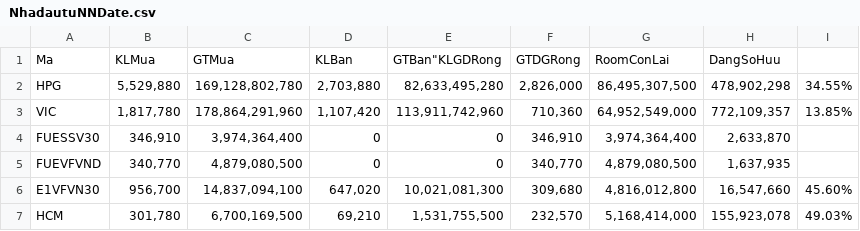
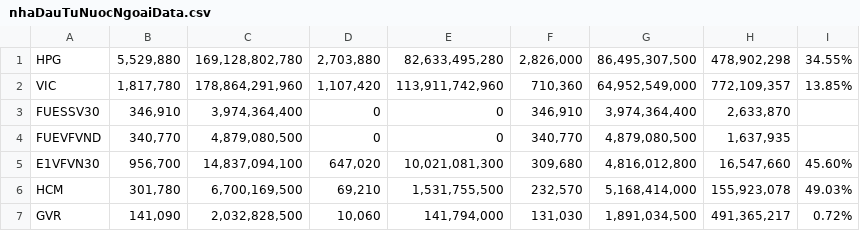
Before and after one commit to ddotu2612/BTL_OOP, a CSV file: out/production/BTLOOP/duLieu/nhaDauTuNuocNgoaiData.csv (was out/production/BTLOOP/duLieu/NhadautuNNDate.csv), drawn as a sheet; only a part is shown; the shorter side is filled out with more unchanged rows; the diff names each change by its address in the sheet, - before the commit and + after, or states it on an @@ line.

```diff
--- a/out/production/BTLOOP/duLieu/NhadautuNNDate.csv
+++ b/out/production/BTLOOP/duLieu/nhaDauTuNuocNgoaiData.csv
-row 1: Ma | KLMua | GTMua | KLBan | GTBan"KLGDRong | GTDGRong | RoomConLai | DangSoHuu
```
Also changed, not shown: src/duLieu/BienDongChungKhoan.csv, 33 other files.
